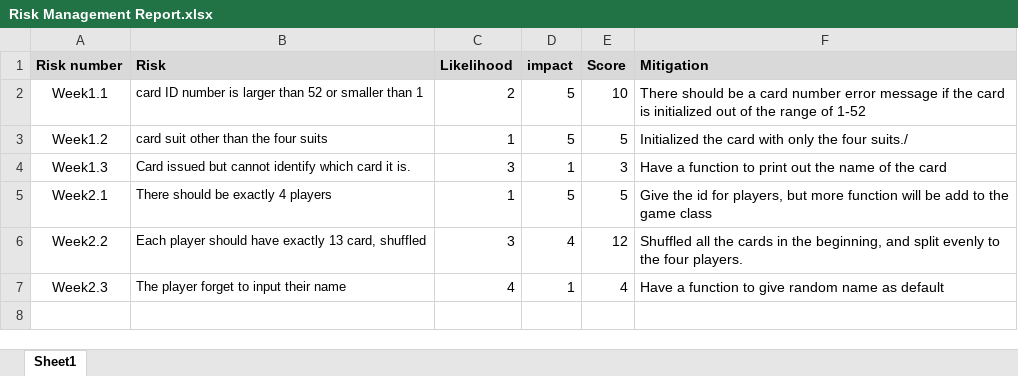
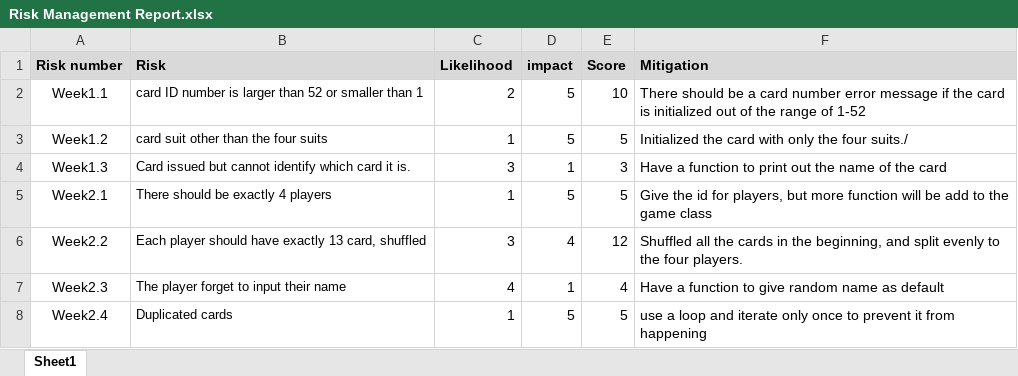
Before and after one commit to AlexGLiu/cisc594_proj, an Excel workbook: Risk Management Report.xlsx, sheet Sheet1, drawn as a sheet; values as stored, in another font and other column widths than the file's, no borders; the diff names each change by its address in the sheet, - before the commit and + after, or states it on an @@ line.

Commit message:
modify the risk doc

```diff
--- a/Risk Management Report.xlsx (sheet Sheet1)
+++ b/Risk Management Report.xlsx (sheet Sheet1)
+row 8: Week2.4 | Duplicated cards | 1 | 5 | 5 | use a loop and iterate only once to prevent it from happening
```
Also changed, not shown: 1 other file.
